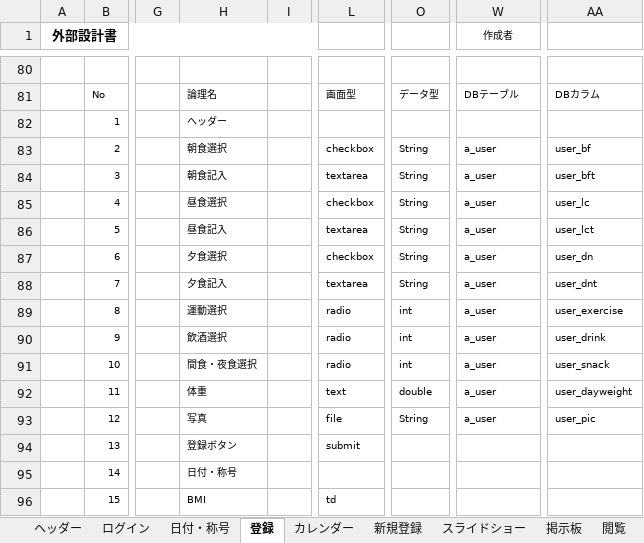
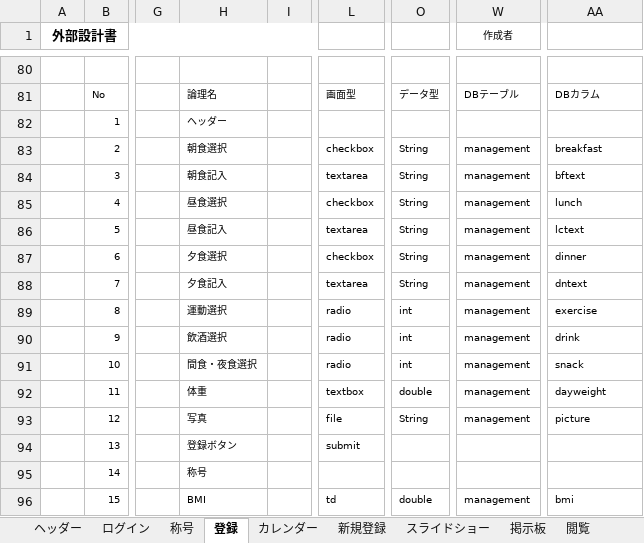
Before and after one commit to dojo2023/E-4, an Excel workbook: 共有用フォルダー/20230609_外部設計書_そばうどん講師レビュー修正中.xlsx, sheet 登録, drawn as a sheet; only a part is shown, gaps mark what is left out; values as stored, in another font and other column widths than the file's, no borders; charts and pictures not drawn; the diff names each change by its address in the sheet, - before the commit and + after, or states it on an @@ line.

Commit message:
Update 20230609_外部設計書_そばうどん講師レビュー修正中.xlsx

```diff
--- a/共有用フォルダー/20230609_外部設計書_そばうどん講師レビュー修正中.xlsx (sheet 登録)
+++ b/共有用フォルダー/20230609_外部設計書_そばうどん講師レビュー修正中.xlsx (sheet 登録)
-sheet tab: 日付・称号
+sheet tab: 称号
-W83:W93 (作成者): a_user
+W83:W93 (作成者): management
-AA83: user_bf
+AA83: breakfast
-AA84: user_bft
+AA84: bftext
-AA85: user_lc
+AA85: lunch
-AA86: user_lct
+AA86: lctext
-AA87: user_dn
+AA87: dinner
-AA88: user_dnt
+AA88: dntext
-AA89: user_exercise
+AA89: exercise
-AA90: user_drink
+AA90: drink
-AA91: user_snack
+AA91: snack
-L92: text
+L92: textbox
-AA92: user_dayweight
+AA92: dayweight
-AA93: user_pic
+AA93: picture
-H95: 日付・称号
+H95: 称号
-O96: (empty)
+O96: double
-W96 (作成者): (empty)
+W96 (作成者): management
-AA96: (empty)
+AA96: bmi
```
Also changed, not shown: sheet カレンダー, sheet 称号, sheet ログイン, charts or pictures.
